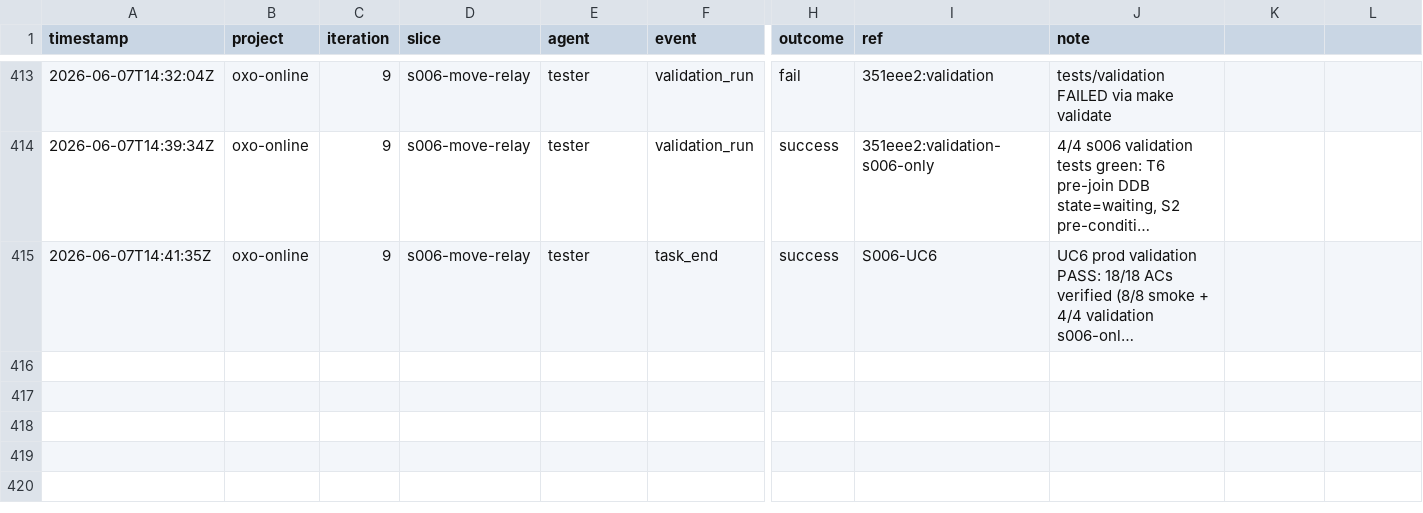
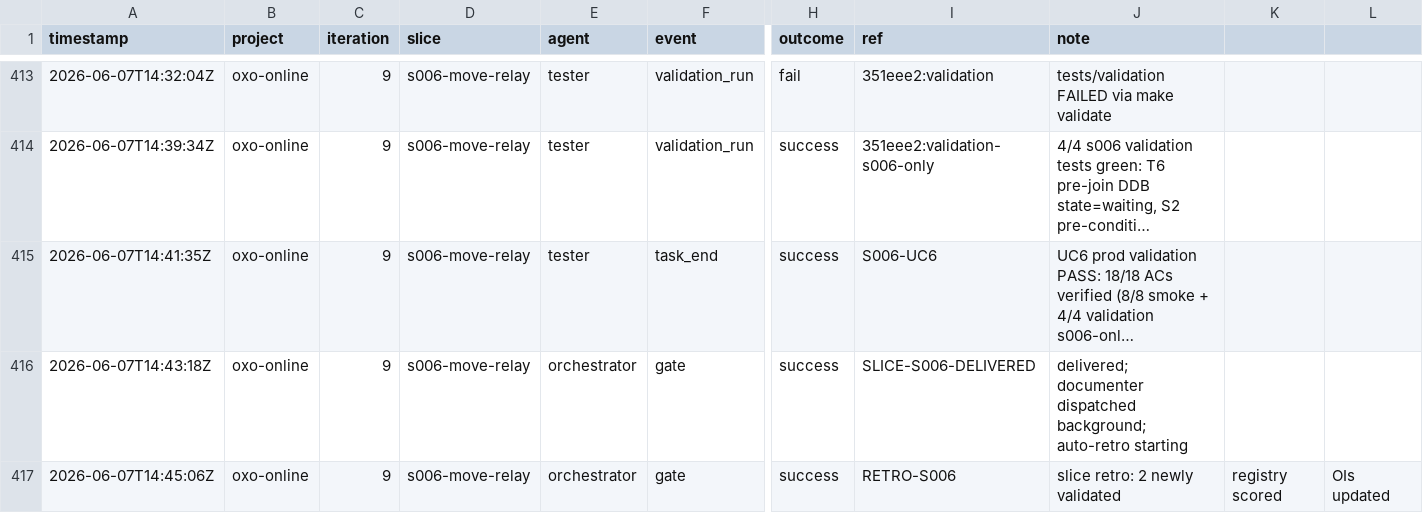
Before and after one commit to john-aerocloud/claude_learning_agents, a CSV file: process/dora/ledger.csv, drawn as a sheet; only a part is shown, gaps mark what is left out; long unchanged cells end in …; rows hold the shown columns only; the diff names each change by its address in the sheet, - before the commit and + after, or states it on an @@ line.

```diff
--- a/process/dora/ledger.csv
+++ b/process/dora/ledger.csv
+row 416: 2026-06-07T14:43:18Z | oxo-online | 9 | s006-move-relay | orchestrator | gate | success | SLICE-S006-DELIVERED | delivered; documenter dispatched background; auto-retro starting
+row 417: 2026-06-07T14:45:06Z | oxo-online | 9 | s006-move-relay | orchestrator | gate | success | RETRO-S006 | slice retro: 2 newly validated | registry scored | OIs updated
```
Also changed, not shown: 5 other files.
